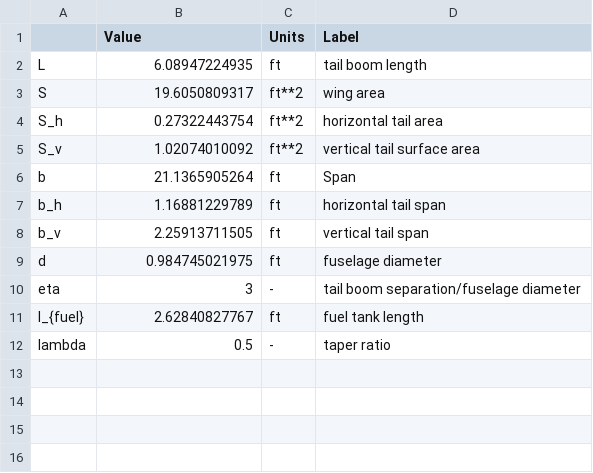
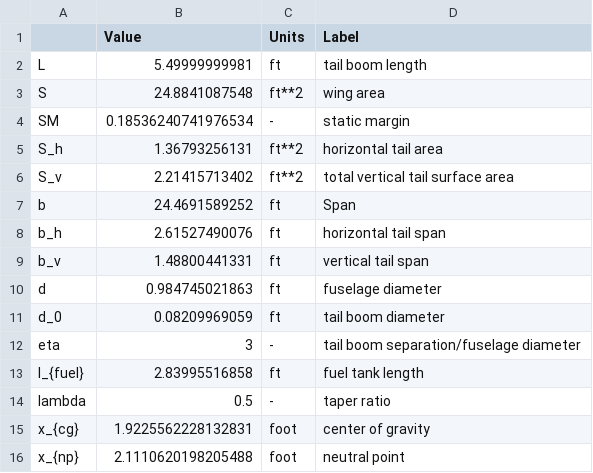
Before and after one commit to lochieferrier/16_82viewer, a CSV file: sketch_params.csv, drawn as a sheet.

```diff
--- a/sketch_params.csv
+++ b/sketch_params.csv
@@ -1,12 +1,16 @@
 ,Value,Units,Label
-L,6.08947224935,ft,tail boom length
-S,19.6050809317,ft**2,wing area
-S_h,0.27322443754,ft**2,horizontal tail area
-S_v,1.02074010092,ft**2,vertical tail surface area
-b,21.1365905264,ft,Span
-b_h,1.16881229789,ft,horizontal tail span
-b_v,2.25913711505,ft,vertical tail span
-d,0.984745021975,ft,fuselage diameter
+L,5.49999999981,ft,tail boom length
+S,24.8841087548,ft**2,wing area
+SM,0.18536240741976534,-,static margin
+S_h,1.36793256131,ft**2,horizontal tail area
+S_v,2.21415713402,ft**2,total vertical tail surface area
+b,24.4691589252,ft,Span
+b_h,2.61527490076,ft,horizontal tail span
+b_v,1.48800441331,ft,vertical tail span
+d,0.984745021863,ft,fuselage diameter
+d_0,0.08209969059,ft,tail boom diameter
 eta,3,-,tail boom separation/fuselage diameter
-l_{fuel},2.62840827767,ft,fuel tank length
+l_{fuel},2.83995516858,ft,fuel tank length
 lambda,0.5,-,taper ratio
+x_{cg},1.9225562228132831,foot,center of gravity
+x_{np},2.1110620198205488,foot,neutral point
```
Also changed, not shown: 1 other file.
